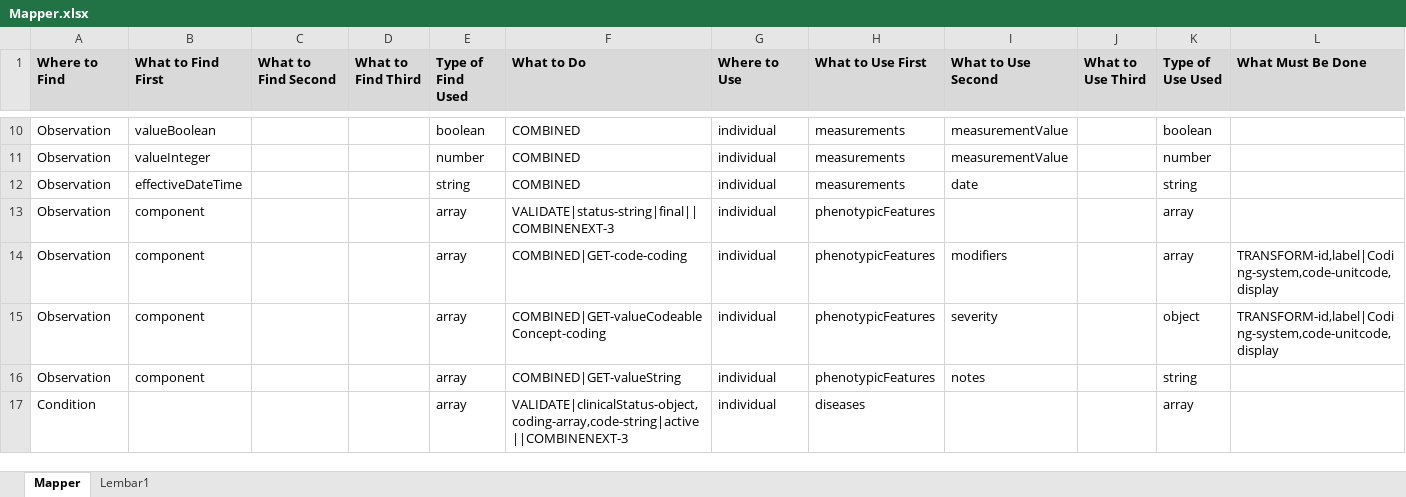
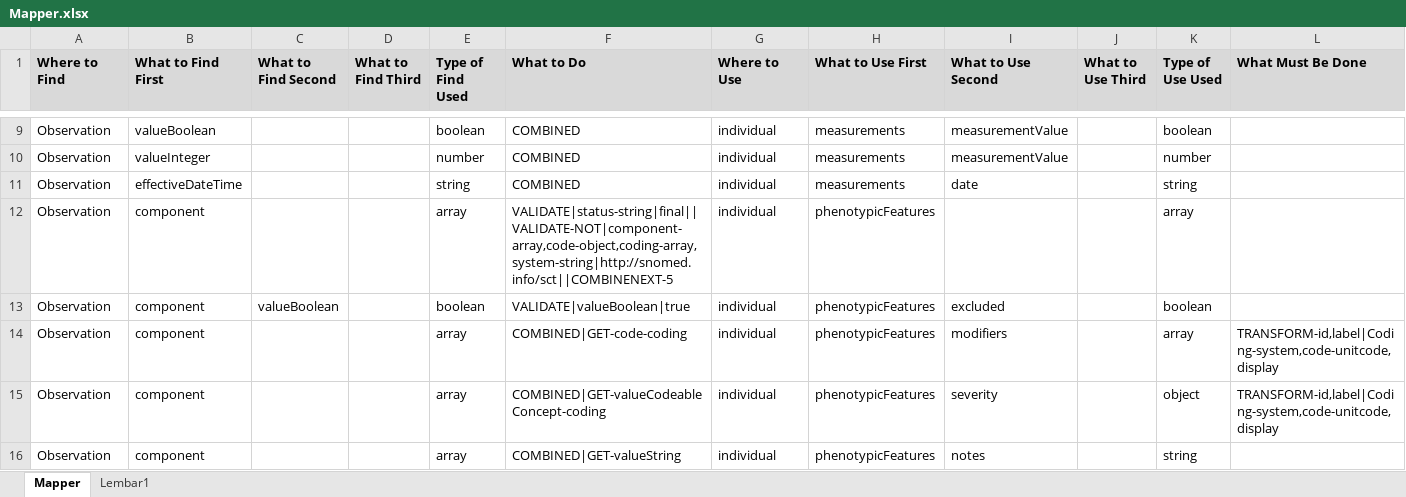
Before and after one commit to swrepo14461/ETL-FHIR-Beacon, an Excel workbook: Mapper.xlsx, sheet Mapper, drawn as a sheet; only a part is shown, gaps mark what is left out; the shorter side is filled out with more unchanged rows; values as stored, in another font and other column widths than the file's, no borders; addresses are those after the commit; rows hold the shown columns only; the diff covers the shown part only; the diff names each change by its address in the sheet, - before the commit and + after, or states it on an @@ line.

Commit message:
update mapper

```diff
--- a/Mapper.xlsx (sheet Mapper)
+++ b/Mapper.xlsx (sheet Mapper)
-F12 (What to Do): VALIDATE|status-string|final||COMBINENEXT-3
+F12 (What to Do): VALIDATE|status-string|final||VALIDATE-NOT|component-array,code-object,coding-array,system-string|http://snomed.info/sct||COMBINENEXT-5
+row 13: Observation | component | valueBoolean |  | boolean | VALIDATE|valueBoolean|true | individual | phenotypicFeatures | excluded |  | boolean
```
Also changed, not shown: 3 added rows, 1 removed row and 1 edited cell elsewhere in this sheet, 1 other file.
